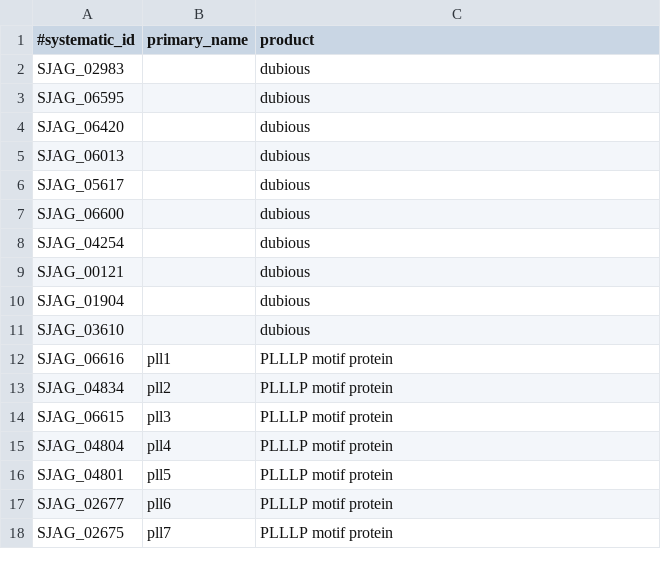
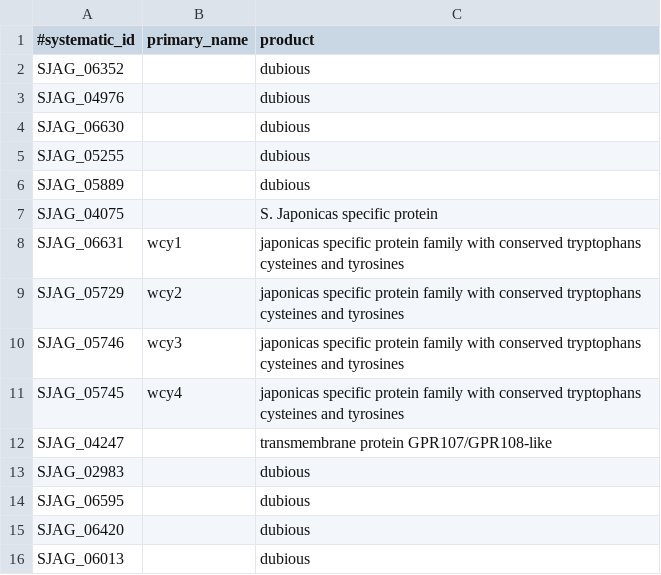
Before and after one commit to japonicusdb/japonicus-curation, a TSV file: names_and_products.tsv, drawn as a sheet; only a part is shown; the shorter side is filled out with more unchanged rows; the diff names each change by its address in the sheet, - before the commit and + after, or states it on an @@ line.

Commit message:
more products

```diff
--- a/names_and_products.tsv
+++ b/names_and_products.tsv
+row 2: SJAG_06352 |  | dubious
+row 3: SJAG_04976 |  | dubious
+row 4: SJAG_06630 |  | dubious
+row 5: SJAG_05255 |  | dubious
+row 6: SJAG_05889 |  | dubious
+row 7: SJAG_04075 |  | S. Japonicas specific protein
+row 8: SJAG_06631 | wcy1 | japonicas specific protein family with conserved tryptophans cysteines and tyrosines
+row 9: SJAG_05729 | wcy2 | japonicas specific protein family with conserved tryptophans cysteines and tyrosines
+row 10: SJAG_05746 | wcy3 | japonicas specific protein family with conserved tryptophans cysteines and tyrosines
+row 11: SJAG_05745 | wcy4 | japonicas specific protein family with conserved tryptophans cysteines and tyrosines
+row 12: SJAG_04247 |  | transmembrane protein GPR107/GPR108-like
```
